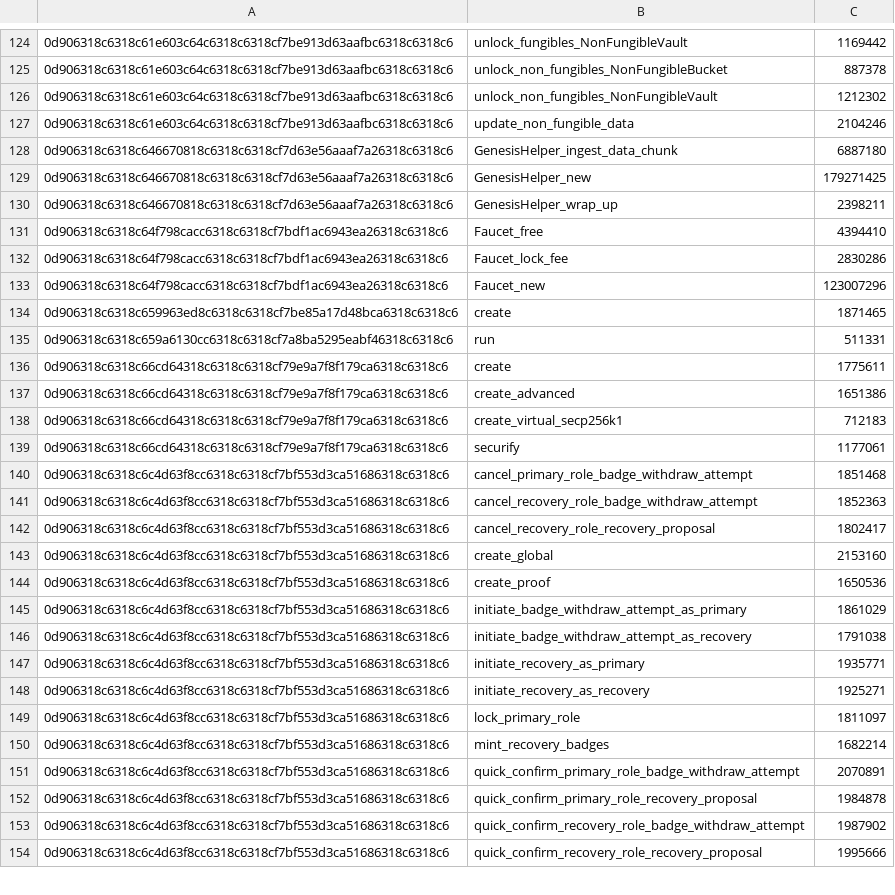
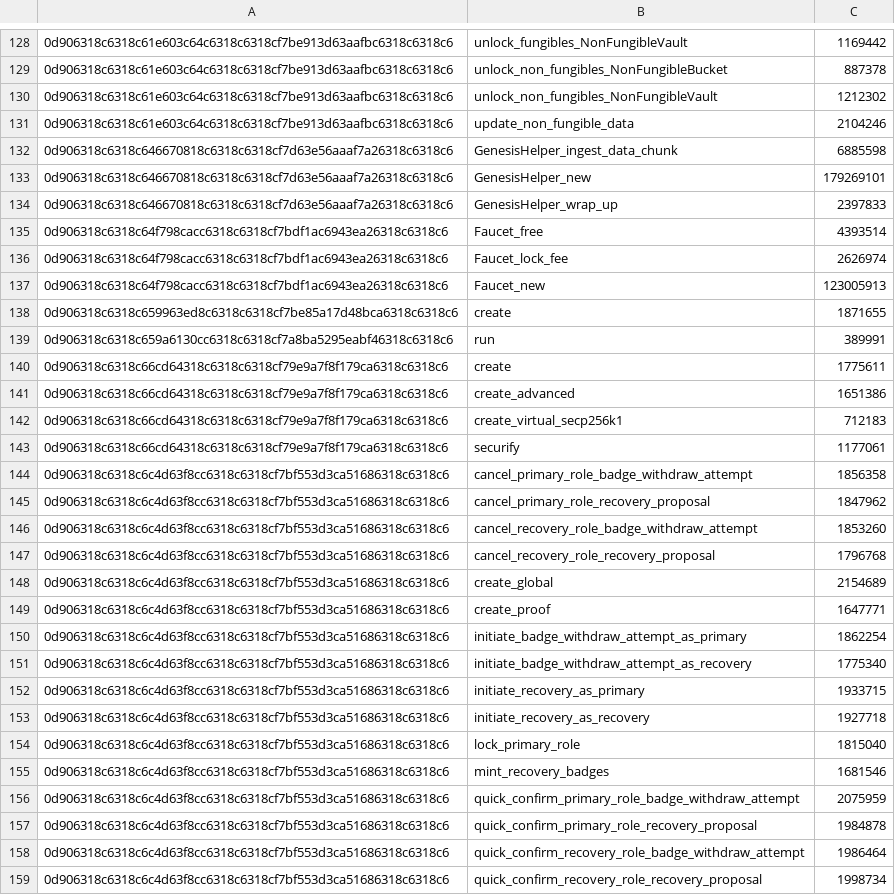
Before and after one commit to radixdlt/radixdlt-scrypto, a CSV file: assets/native_function_base_costs.csv, drawn as a sheet; only a part is shown, gaps mark what is left out; the diff covers the shown part only.

Commit message:
Updated csv file

```diff
--- a/assets/native_function_base_costs.csv
+++ b/assets/native_function_base_costs.csv
@@ -127,10 +131,10 @@
 0d906318c6318c61e603c64c6318c6318cf7be913d63aafbc6318c6318c6,update_non_fungible_data,2104246
-0d906318c6318c646670818c6318c6318cf7d63e56aaaf7a26318c6318c6,GenesisHelper_ingest_data_chunk,6887180
-0d906318c6318c646670818c6318c6318cf7d63e56aaaf7a26318c6318c6,GenesisHelper_new,179271425
-0d906318c6318c646670818c6318c6318cf7d63e56aaaf7a26318c6318c6,GenesisHelper_wrap_up,2398211
-0d906318c6318c64f798cacc6318c6318cf7bdf1ac6943ea26318c6318c6,Faucet_free,4394410
-0d906318c6318c64f798cacc6318c6318cf7bdf1ac6943ea26318c6318c6,Faucet_lock_fee,2830286
-0d906318c6318c64f798cacc6318c6318cf7bdf1ac6943ea26318c6318c6,Faucet_new,123007296
-0d906318c6318c659963ed8c6318c6318cf7be85a17d48bca6318c6318c6,create,1871465
-0d906318c6318c659a6130cc6318c6318cf7a8ba5295eabf46318c6318c6,run,511331
+0d906318c6318c646670818c6318c6318cf7d63e56aaaf7a26318c6318c6,GenesisHelper_ingest_data_chunk,6885598
+0d906318c6318c646670818c6318c6318cf7d63e56aaaf7a26318c6318c6,GenesisHelper_new,179269101
+0d906318c6318c646670818c6318c6318cf7d63e56aaaf7a26318c6318c6,GenesisHelper_wrap_up,2397833
+0d906318c6318c64f798cacc6318c6318cf7bdf1ac6943ea26318c6318c6,Faucet_free,4393514
+0d906318c6318c64f798cacc6318c6318cf7bdf1ac6943ea26318c6318c6,Faucet_lock_fee,2626974
+0d906318c6318c64f798cacc6318c6318cf7bdf1ac6943ea26318c6318c6,Faucet_new,123005913
+0d906318c6318c659963ed8c6318c6318cf7be85a17d48bca6318c6318c6,create,1871655
+0d906318c6318c659a6130cc6318c6318cf7a8ba5295eabf46318c6318c6,run,389991
 0d906318c6318c66cd64318c6318c6318cf79e9a7f8f179ca6318c6318c6,create,1775611
@@ -139,16 +143,17 @@
 0d906318c6318c66cd64318c6318c6318cf79e9a7f8f179ca6318c6318c6,securify,1177061
-0d906318c6318c6c4d63f8cc6318c6318cf7bf553d3ca51686318c6318c6,cancel_primary_role_badge_withdraw_attempt,1851468
-0d906318c6318c6c4d63f8cc6318c6318cf7bf553d3ca51686318c6318c6,cancel_recovery_role_badge_withdraw_attempt,1852363
-0d906318c6318c6c4d63f8cc6318c6318cf7bf553d3ca51686318c6318c6,cancel_recovery_role_recovery_proposal,1802417
-0d906318c6318c6c4d63f8cc6318c6318cf7bf553d3ca51686318c6318c6,create_global,2153160
-0d906318c6318c6c4d63f8cc6318c6318cf7bf553d3ca51686318c6318c6,create_proof,1650536
-0d906318c6318c6c4d63f8cc6318c6318cf7bf553d3ca51686318c6318c6,initiate_badge_withdraw_attempt_as_primary,1861029
-0d906318c6318c6c4d63f8cc6318c6318cf7bf553d3ca51686318c6318c6,initiate_badge_withdraw_attempt_as_recovery,1791038
-0d906318c6318c6c4d63f8cc6318c6318cf7bf553d3ca51686318c6318c6,initiate_recovery_as_primary,1935771
-0d906318c6318c6c4d63f8cc6318c6318cf7bf553d3ca51686318c6318c6,initiate_recovery_as_recovery,1925271
-0d906318c6318c6c4d63f8cc6318c6318cf7bf553d3ca51686318c6318c6,lock_primary_role,1811097
-0d906318c6318c6c4d63f8cc6318c6318cf7bf553d3ca51686318c6318c6,mint_recovery_badges,1682214
-0d906318c6318c6c4d63f8cc6318c6318cf7bf553d3ca51686318c6318c6,quick_confirm_primary_role_badge_withdraw_attempt,2070891
+0d906318c6318c6c4d63f8cc6318c6318cf7bf553d3ca51686318c6318c6,cancel_primary_role_badge_withdraw_attempt,1856358
+0d906318c6318c6c4d63f8cc6318c6318cf7bf553d3ca51686318c6318c6,cancel_primary_role_recovery_proposal,1847962
+0d906318c6318c6c4d63f8cc6318c6318cf7bf553d3ca51686318c6318c6,cancel_recovery_role_badge_withdraw_attempt,1853260
+0d906318c6318c6c4d63f8cc6318c6318cf7bf553d3ca51686318c6318c6,cancel_recovery_role_recovery_proposal,1796768
+0d906318c6318c6c4d63f8cc6318c6318cf7bf553d3ca51686318c6318c6,create_global,2154689
+0d906318c6318c6c4d63f8cc6318c6318cf7bf553d3ca51686318c6318c6,create_proof,1647771
+0d906318c6318c6c4d63f8cc6318c6318cf7bf553d3ca51686318c6318c6,initiate_badge_withdraw_attempt_as_primary,1862254
+0d906318c6318c6c4d63f8cc6318c6318cf7bf553d3ca51686318c6318c6,initiate_badge_withdraw_attempt_as_recovery,1775340
+0d906318c6318c6c4d63f8cc6318c6318cf7bf553d3ca51686318c6318c6,initiate_recovery_as_primary,1933715
+0d906318c6318c6c4d63f8cc6318c6318cf7bf553d3ca51686318c6318c6,initiate_recovery_as_recovery,1927718
+0d906318c6318c6c4d63f8cc6318c6318cf7bf553d3ca51686318c6318c6,lock_primary_role,1815040
+0d906318c6318c6c4d63f8cc6318c6318cf7bf553d3ca51686318c6318c6,mint_recovery_badges,1681546
+0d906318c6318c6c4d63f8cc6318c6318cf7bf553d3ca51686318c6318c6,quick_confirm_primary_role_badge_withdraw_attempt,2075959
 0d906318c6318c6c4d63f8cc6318c6318cf7bf553d3ca51686318c6318c6,quick_confirm_primary_role_recovery_proposal,1984878
-0d906318c6318c6c4d63f8cc6318c6318cf7bf553d3ca51686318c6318c6,quick_confirm_recovery_role_badge_withdraw_attempt,1987902
-0d906318c6318c6c4d63f8cc6318c6318cf7bf553d3ca51686318c6318c6,quick_confirm_recovery_role_recovery_proposal,1995666
+0d906318c6318c6c4d63f8cc6318c6318cf7bf553d3ca51686318c6318c6,quick_confirm_recovery_role_badge_withdraw_attempt,1986464
+0d906318c6318c6c4d63f8cc6318c6318cf7bf553d3ca51686318c6318c6,quick_confirm_recovery_role_recovery_proposal,1998734
```
Also changed, not shown: 5 added rows and 81 edited cells elsewhere in this file.
